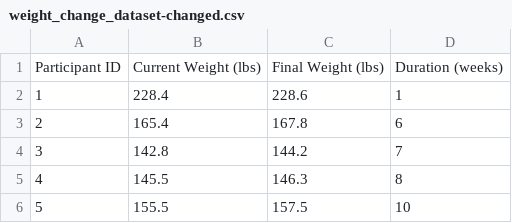
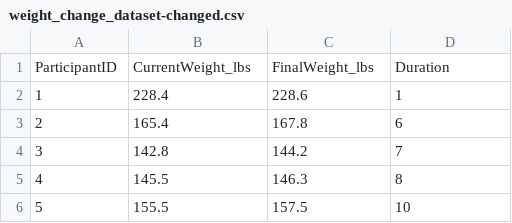
Before and after one commit to Sebastian-Cepeda-Ch/DietasSIS330, a CSV file: dataset/weight_change_dataset-changed.csv, drawn as a sheet; only a part is shown.

Commit message:
Actualizacin de datasets

```diff
--- a/dataset/weight_change_dataset-changed.csv
+++ b/dataset/weight_change_dataset-changed.csv
@@ -1,2 +1,2 @@
-Participant ID,Current Weight (lbs),Final Weight (lbs),Duration (weeks)
+ParticipantID,CurrentWeight_lbs,FinalWeight_lbs,Duration
 1,228.4,228.6,1
```
Also changed, not shown: 3 other files.
